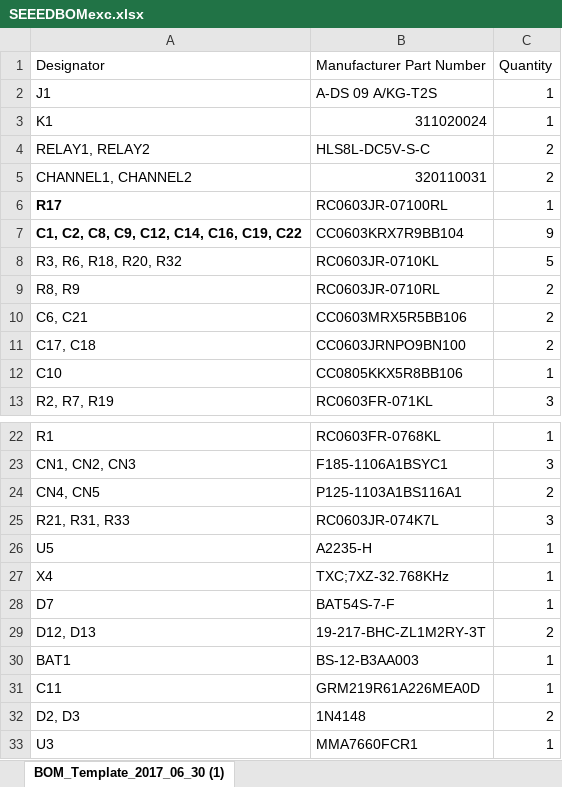
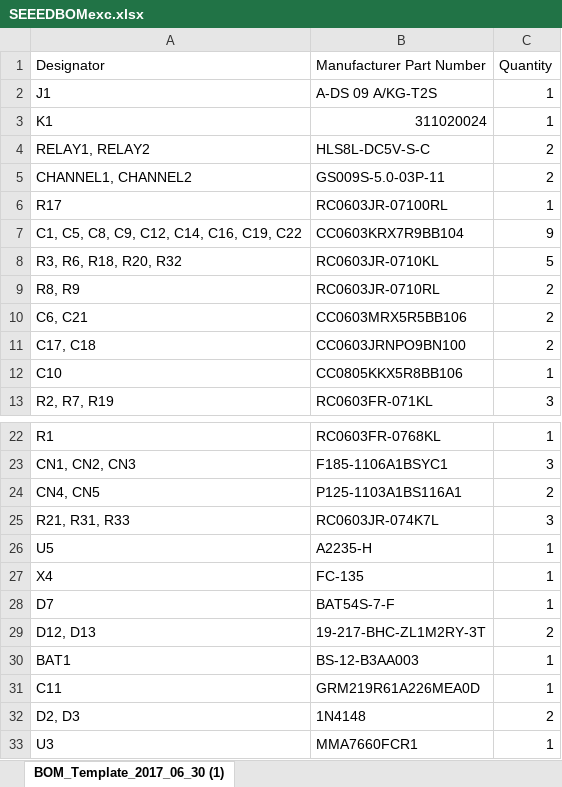
Before and after one commit to pingud98/Open_Auto, an Excel workbook: SEEEDBOMexc.xlsx, sheet BOM_Template_2017_06_30 (1), drawn as a sheet; only a part is shown, gaps mark what is left out; values as stored, in another font and other column widths than the file's, no borders; the diff names each change by its address in the sheet, - before the commit and + after, or states it on an @@ line.

Commit message:
corrected parts for Ch1/2, X4 and C5

```diff
--- a/SEEEDBOMexc.xlsx (sheet BOM_Template_2017_06_30 (1))
+++ b/SEEEDBOMexc.xlsx (sheet BOM_Template_2017_06_30 (1))
-B5 (Manufacturer Part Number): 320110031
+B5 (Manufacturer Part Number): GS009S-5.0-03P-11
-A6:A7 bold: on
+A6:A7 bold: off
-A7 (Designator): C1, C2, C8, C9, C12, C14, C16, C19, C22
+A7 (Designator): C1, C5, C8, C9, C12, C14, C16, C19, C22
-B27 (Manufacturer Part Number): TXC;7XZ-32.768KHz
+B27 (Manufacturer Part Number): FC-135
```
